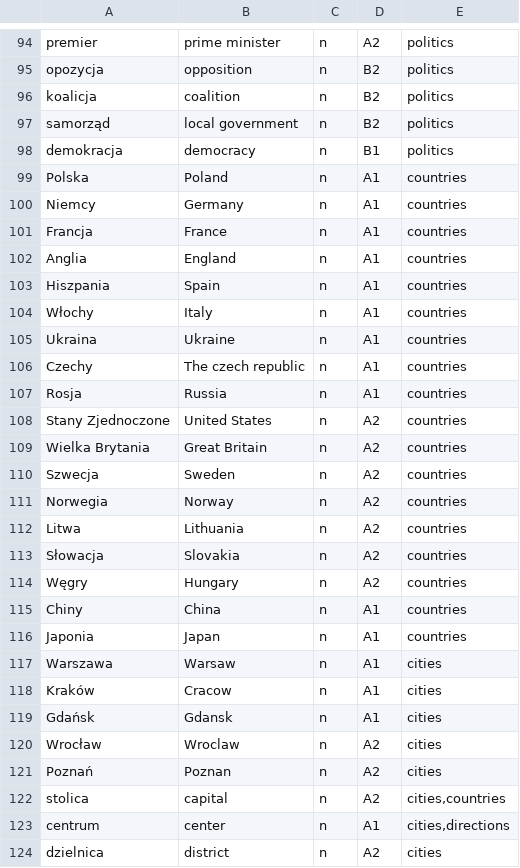
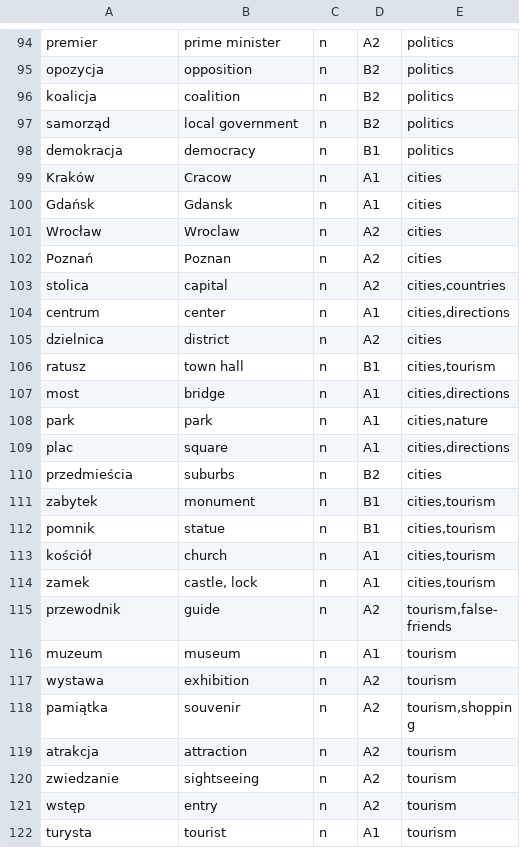
Before and after one commit to Victor-Karabin/lexicon_pl, a TSV file: tools/vocabulary/corpus/topics/world.tsv, drawn as a sheet; only a part is shown, gaps mark what is left out; the shorter side is filled out with more unchanged rows; the diff names each change by its address in the sheet, - before the commit and + after, or states it on an @@ line.

```diff
--- a/tools/vocabulary/corpus/topics/world.tsv
+++ b/tools/vocabulary/corpus/topics/world.tsv
-row 99: Polska | Poland | n | A1 | countries
-row 100: Niemcy | Germany | n | A1 | countries
-row 101: Francja | France | n | A1 | countries
-row 102: Anglia | England | n | A1 | countries
-row 103: Hiszpania | Spain | n | A1 | countries
-row 104: Włochy | Italy | n | A1 | countries
-row 105: Ukraina | Ukraine | n | A1 | countries
-row 106: Czechy | The czech republic | n | A1 | countries
-row 107: Rosja | Russia | n | A1 | countries
-row 108: Stany Zjednoczone | United States | n | A2 | countries
-row 109: Wielka Brytania | Great Britain | n | A2 | countries
-row 110: Szwecja | Sweden | n | A2 | countries
-row 111: Norwegia | Norway | n | A2 | countries
-row 112: Litwa | Lithuania | n | A2 | countries
-row 113: Słowacja | Slovakia | n | A2 | countries
-row 114: Węgry | Hungary | n | A2 | countries
-row 115: Chiny | China | n | A1 | countries
-row 116: Japonia | Japan | n | A1 | countries
-row 117: Warszawa | Warsaw | n | A1 | cities
```
Also changed, not shown: tools/vocabulary/corpus/topics/zzzzzz-krok-lessons.tsv, tools/vocabulary/examples.tsv, 26 other files.
